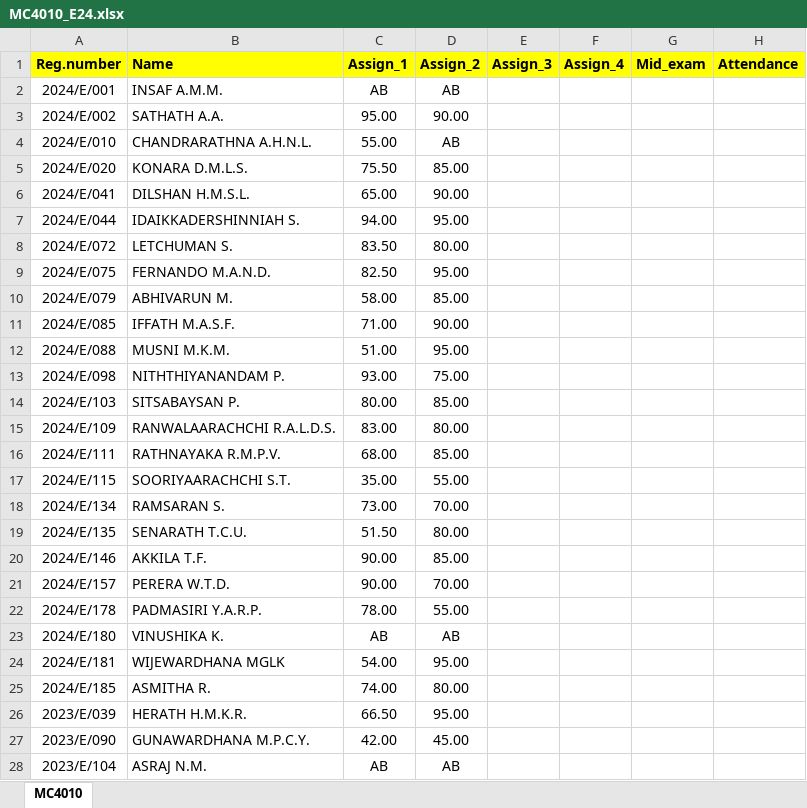
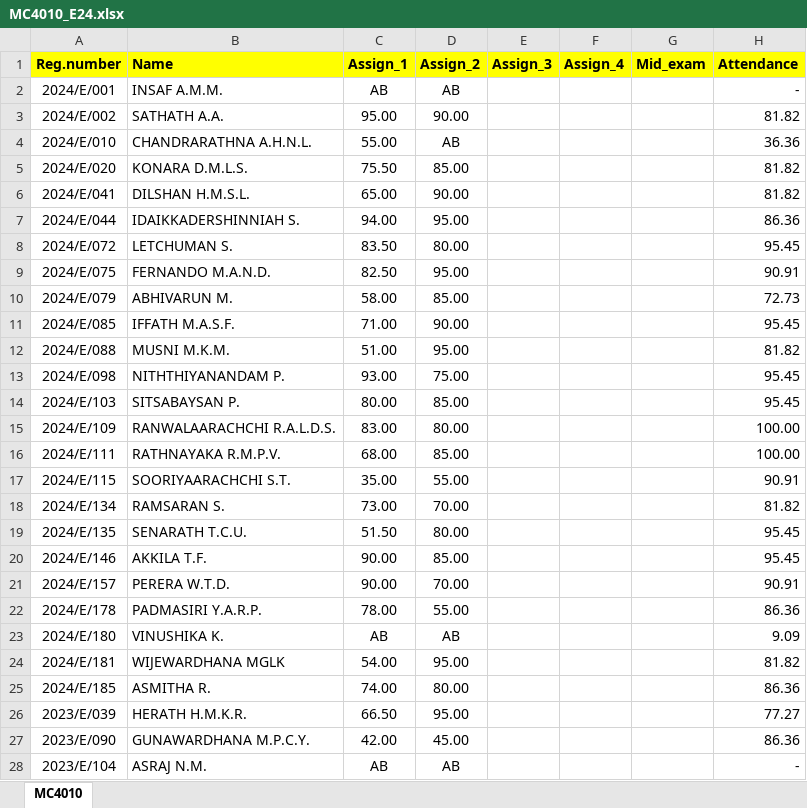
Before and after one commit to IDSFoE/MC3020_Attendance, an Excel workbook: MC4010_E24.xlsx, sheet MC4010, drawn as a sheet; only a part is shown; values as stored, in another font and other column widths than the file's, no borders; the diff covers the shown part only; the diff names each change by its address in the sheet, - before the commit and + after, or states it on an @@ line.

Commit message:
Update MC4010_E24.xlsx

```diff
--- a/MC4010_E24.xlsx (sheet MC4010)
+++ b/MC4010_E24.xlsx (sheet MC4010)
-H2 (Attendance): (empty)
+H2 (Attendance): -
-H3 (Attendance): (empty)
+H3 (Attendance): 81.82
-H4 (Attendance): (empty)
+H4 (Attendance): 36.36
-H5:H6 (Attendance): (empty)
+H5:H6 (Attendance): 81.82
-H7 (Attendance): (empty)
+H7 (Attendance): 86.36
-H8 (Attendance): (empty)
+H8 (Attendance): 95.45
-H9 (Attendance): (empty)
+H9 (Attendance): 90.91
-H10 (Attendance): (empty)
+H10 (Attendance): 72.73
-H11 (Attendance): (empty)
+H11 (Attendance): 95.45
-H12 (Attendance): (empty)
+H12 (Attendance): 81.82
-H13:H14 (Attendance): (empty)
+H13:H14 (Attendance): 95.45
-H15:H16 (Attendance): (empty)
+H15:H16 (Attendance): 100.00
-H17 (Attendance): (empty)
+H17 (Attendance): 90.91
-H18 (Attendance): (empty)
+H18 (Attendance): 81.82
-H19:H20 (Attendance): (empty)
+H19:H20 (Attendance): 95.45
-H21 (Attendance): (empty)
+H21 (Attendance): 90.91
-H22 (Attendance): (empty)
+H22 (Attendance): 86.36
-H23 (Attendance): (empty)
+H23 (Attendance): 9.09
-H24 (Attendance): (empty)
+H24 (Attendance): 81.82
-H25 (Attendance): (empty)
+H25 (Attendance): 86.36
-H26 (Attendance): (empty)
+H26 (Attendance): 77.27
-H27 (Attendance): (empty)
+H27 (Attendance): 86.36
-H28 (Attendance): (empty)
+H28 (Attendance): -
```
Also changed, not shown: 5 edited cells elsewhere in this sheet.
